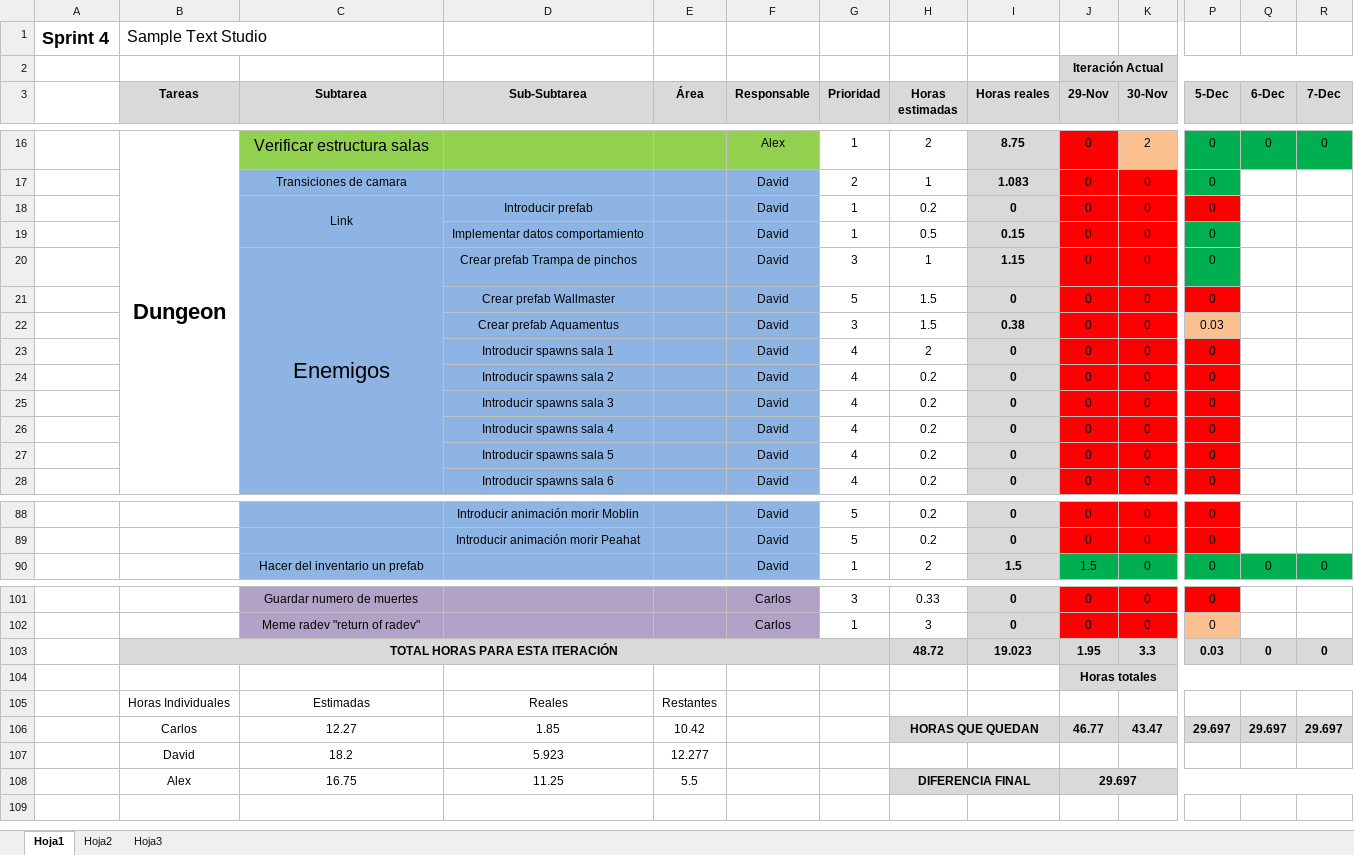
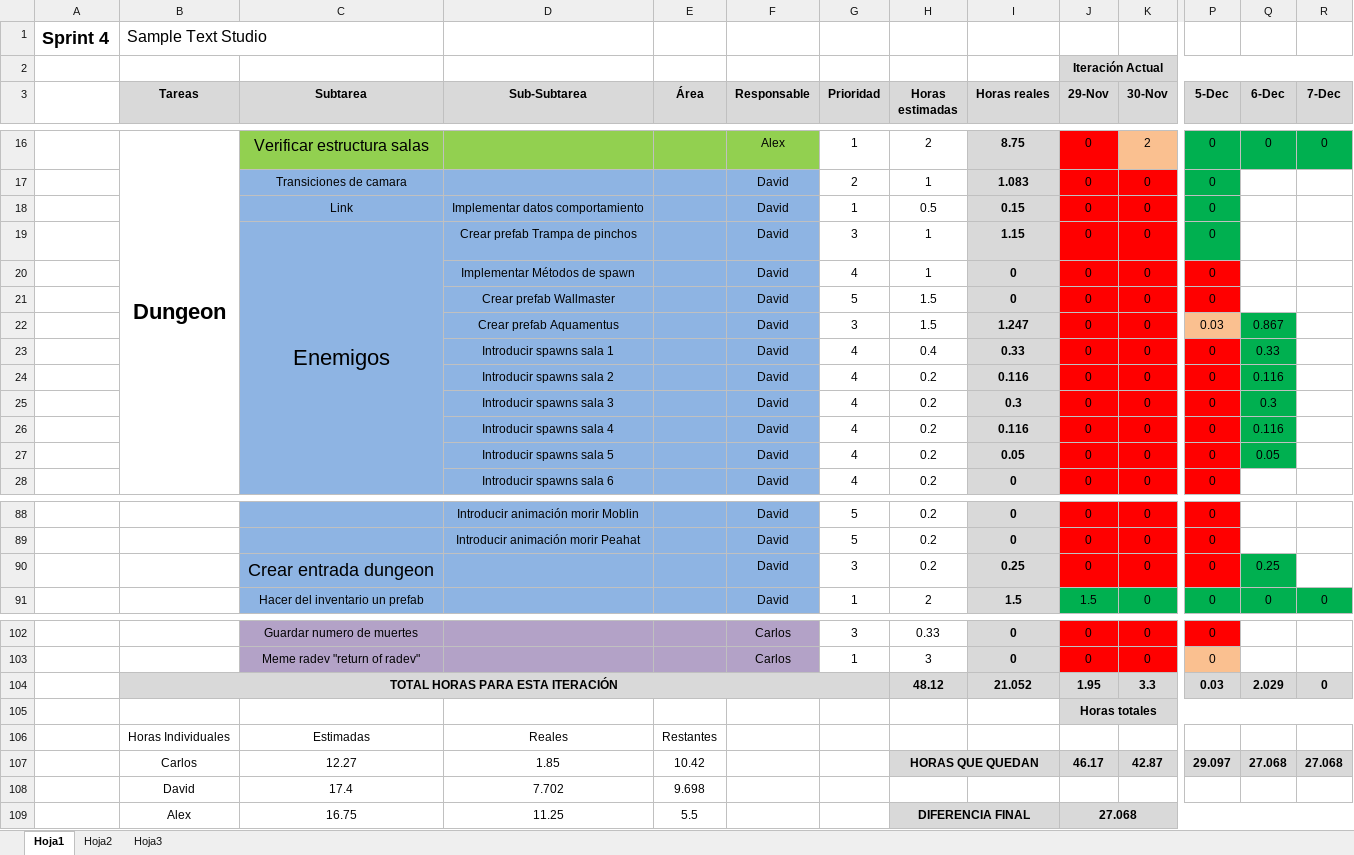
Before and after one commit to devildrake/MAP_LegendOfRadev, an Excel workbook: tabla scrum backlog + burndown chart - Sprint 4 SampleTextStudio.xlsx, sheet Hoja1, drawn as a sheet; only a part is shown, gaps mark what is left out; values as stored, in another font and other column widths than the file's, no borders; charts and pictures not drawn; removed rows and columns are numbered as before the commit, all else as after; rows hold the shown columns only; the diff names each change by its address in the sheet, - before the commit and + after, or states it on an @@ line.

Commit message:
Actualizado excel, arreglndo cosas de los puntos de spawn en las salas del dungeon, establecidas las 5 primeras salas INACTIVAS

```diff
--- a/tabla scrum backlog + burndown chart - Sprint 4 SampleTextStudio.xlsx (sheet Hoja1)
+++ b/tabla scrum backlog + burndown chart - Sprint 4 SampleTextStudio.xlsx (sheet Hoja1)
-row 18:  |  | Link | Introducir prefab |  | David | 1 | 0.2 | 0 | 0 | 0 | 0
-C18 (Subtarea): (empty)
+C18 (Subtarea): Link
+row 20:  |  |  | Implementar Métodos de spawn |  | David | 4 | 1 | 0 | 0 | 0 | 0
-I22 (Horas reales): 0.38
+I22 (Horas reales): 1.247
-Q22 (6-Dec): (empty)
+Q22 (6-Dec): 0.867
-Q22:Q27 fill: none
+Q22:Q27 fill: #00B050
-H23 (Horas estimadas): 2
+H23 (Horas estimadas): 0.4
-I23 (Horas reales): 0
+I23 (Horas reales): 0.33
-Q23 (6-Dec): (empty)
+Q23 (6-Dec): 0.33
-I24 (Horas reales): 0
+I24 (Horas reales): 0.116
-Q24 (6-Dec): (empty)
+Q24 (6-Dec): 0.116
-I25 (Horas reales): 0
+I25 (Horas reales): 0.3
-Q25 (6-Dec): (empty)
+Q25 (6-Dec): 0.3
-I26 (Horas reales): 0
+I26 (Horas reales): 0.116
-Q26 (6-Dec): (empty)
+Q26 (6-Dec): 0.116
-I27 (Horas reales): 0
+I27 (Horas reales): 0.05
-Q27 (6-Dec): (empty)
+Q27 (6-Dec): 0.05
+row 90:  |  | Crear entrada dungeon |  |  | David | 3 | 0.2 | 0.25 | 0 | 0 | 0 | 0.25
-H104 (Horas estimadas): 48.72
+H104 (Horas estimadas): 48.12
-I104 (Horas reales): 19.023
+I104 (Horas reales): 21.052
-Q104 (6-Dec): 0
+Q104 (6-Dec): 2.029
-row 106:  | Carlos | 12.27 | 1.85 | 10.42 |  |  | HORAS QUE QUEDAN |  | 46.77 | 43.47 | 29.697 | 29.697 | 29.697
-row 107:  | David | 18.2 | 5.923 | 12.277
+row 107:  | Carlos | 12.27 | 1.85 | 10.42 |  |  | HORAS QUE QUEDAN |  | 46.17 | 42.87 | 29.097 | 27.068 | 27.068
+row 108:  | David | 17.4 | 7.702 | 9.698
-J109 (29-Nov): 29.697
+J109 (29-Nov): 27.068
```
Also changed, not shown: formulas that keep their value, charts or pictures, 1 other file.
